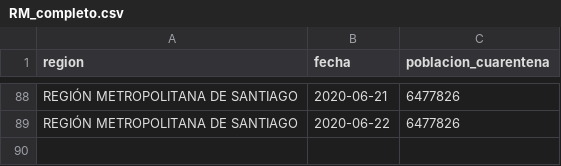
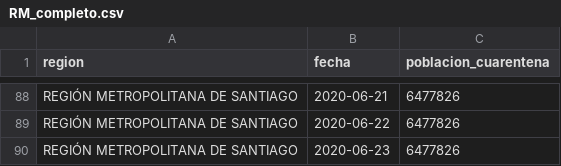
Before and after one commit to rguerral/poligonos_cuarentenas_resultados, a CSV file: resultados/poblacion_en_cuarentena/RM_completo.csv, drawn as a sheet; only a part is shown, gaps mark what is left out; the diff names each change by its address in the sheet, - before the commit and + after, or states it on an @@ line.

```diff
--- a/resultados/poblacion_en_cuarentena/RM_completo.csv
+++ b/resultados/poblacion_en_cuarentena/RM_completo.csv
+row 90: REGIÓN METROPOLITANA DE SANTIAGO | 2020-06-23 | 6477826
```
Also changed, not shown: resultados/poblacion_en_cuarentena/por_comuna.csv, 2 other files.
